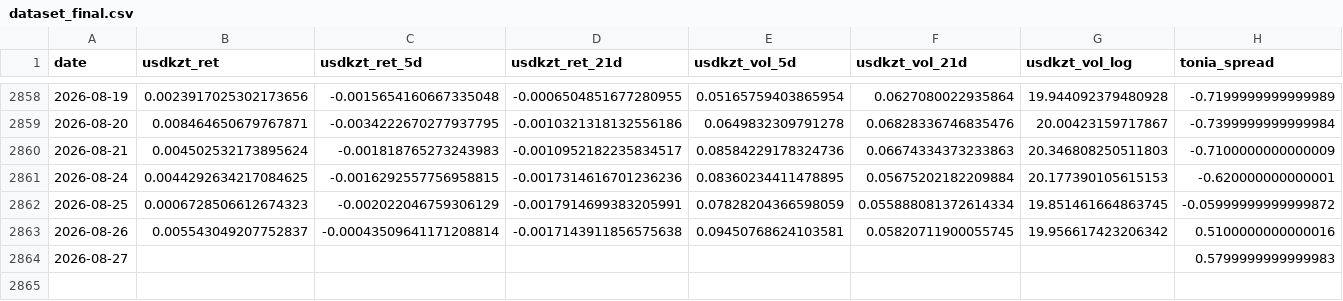
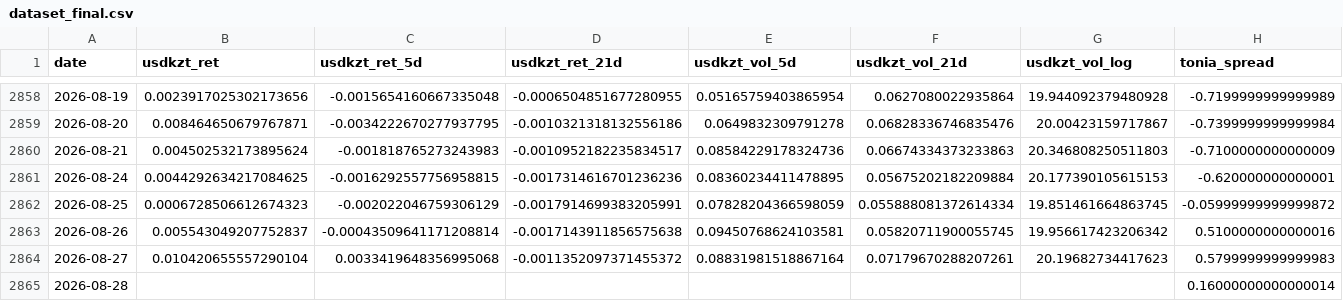
Before and after one commit to atersebayev-del/kz-mci, a CSV file: data/dataset_final.csv, drawn as a sheet; only a part is shown, gaps mark what is left out; rows hold the shown columns only; the diff names each change by its address in the sheet, - before the commit and + after, or states it on an @@ line.

```diff
--- a/data/dataset_final.csv
+++ b/data/dataset_final.csv
-B2864 (usdkzt_ret): (empty)
+B2864 (usdkzt_ret): 0.010420655557290104
-C2864 (usdkzt_ret_5d): (empty)
+C2864 (usdkzt_ret_5d): 0.0033419648356995068
-D2864 (usdkzt_ret_21d): (empty)
+D2864 (usdkzt_ret_21d): -0.0011352097371455372
-E2864 (usdkzt_vol_5d): (empty)
+E2864 (usdkzt_vol_5d): 0.08831981518867164
-F2864 (usdkzt_vol_21d): (empty)
+F2864 (usdkzt_vol_21d): 0.07179670288207261
-G2864 (usdkzt_vol_log): (empty)
+G2864 (usdkzt_vol_log): 20.19682734417623
+row 2865: 2026-08-28 |  |  |  |  |  |  | 0.16000000000000014
```
Also changed, not shown: data/kz_mci_daily.csv, data/kz_mci_daily_raw.csv, 1 other file.
